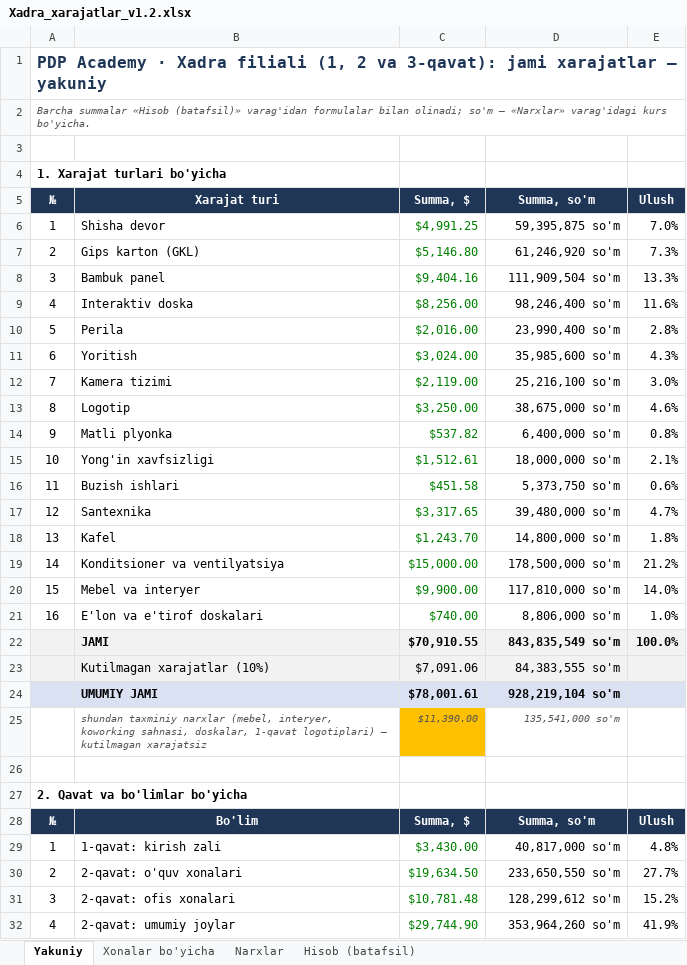
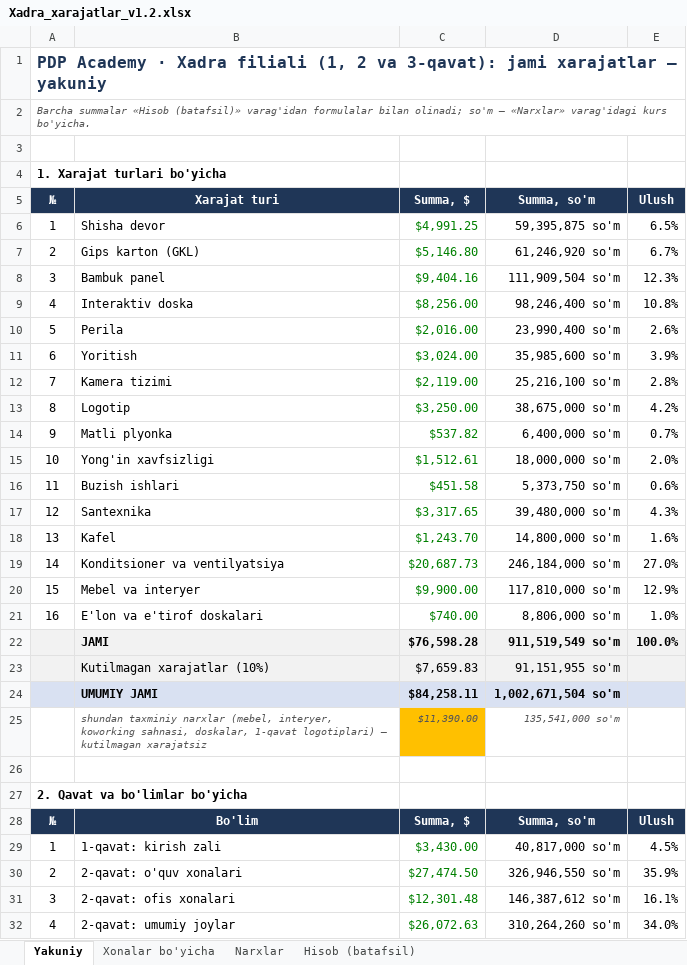
Before and after one commit to Behzod1998/pdp, an Excel workbook: xadra-filiali/hisob/Xadra_xarajatlar_v1.2.xlsx, sheet Yakuniy, drawn as a sheet; only a part is shown; values as stored, in another font and other column widths than the file's, no borders; the diff covers the shown part only; the diff names each change by its address in the sheet, - before the commit and + after, or states it on an @@ line.

```diff
--- a/xadra-filiali/hisob/Xadra_xarajatlar_v1.2.xlsx (sheet Yakuniy)
+++ b/xadra-filiali/hisob/Xadra_xarajatlar_v1.2.xlsx (sheet Yakuniy)
-E6 (Ulush): 7.0%
+E6 (Ulush): 6.5%
-E7 (Ulush): 7.3%
+E7 (Ulush): 6.7%
-E8 (Ulush): 13.3%
+E8 (Ulush): 12.3%
-E9 (Ulush): 11.6%
+E9 (Ulush): 10.8%
-E10 (Ulush): 2.8%
+E10 (Ulush): 2.6%
-E11 (Ulush): 4.3%
+E11 (Ulush): 3.9%
-E12 (Ulush): 3.0%
+E12 (Ulush): 2.8%
-E13 (Ulush): 4.6%
+E13 (Ulush): 4.2%
-E14 (Ulush): 0.8%
+E14 (Ulush): 0.7%
-E15 (Ulush): 2.1%
+E15 (Ulush): 2.0%
-E17 (Ulush): 4.7%
+E17 (Ulush): 4.3%
-E18 (Ulush): 1.8%
+E18 (Ulush): 1.6%
-C19 (Summa, $): $15,000.00
+C19 (Summa, $): $20,687.73
-D19 (Summa, so'm): 178,500,000 so'm
+D19 (Summa, so'm): 246,184,000 so'm
-E19 (Ulush): 21.2%
+E19 (Ulush): 27.0%
-E20 (Ulush): 14.0%
+E20 (Ulush): 12.9%
-C22 (Summa, $): $70,910.55
+C22 (Summa, $): $76,598.28
-D22 (Summa, so'm): 843,835,549 so'm
+D22 (Summa, so'm): 911,519,549 so'm
-C23 (Summa, $): $7,091.06
+C23 (Summa, $): $7,659.83
-D23 (Summa, so'm): 84,383,555 so'm
+D23 (Summa, so'm): 91,151,955 so'm
-C24 (Summa, $): $78,001.61
+C24 (Summa, $): $84,258.11
-D24 (Summa, so'm): 928,219,104 so'm
+D24 (Summa, so'm): 1,002,671,504 so'm
-E29 (Ulush): 4.8%
+E29 (Ulush): 4.5%
-C30 (Summa, $): $19,634.50
+C30 (Summa, $): $27,474.50
-D30 (Summa, so'm): 233,650,550 so'm
+D30 (Summa, so'm): 326,946,550 so'm
-E30 (Ulush): 27.7%
+E30 (Ulush): 35.9%
-C31 (Summa, $): $10,781.48
+C31 (Summa, $): $12,301.48
-D31 (Summa, so'm): 128,299,612 so'm
+D31 (Summa, so'm): 146,387,612 so'm
-E31 (Ulush): 15.2%
+E31 (Ulush): 16.1%
-C32 (Summa, $): $29,744.90
+C32 (Summa, $): $26,072.63
-D32 (Summa, so'm): 353,964,260 so'm
+D32 (Summa, so'm): 310,264,260 so'm
-E32 (Ulush): 41.9%
+E32 (Ulush): 34.0%
```
Also changed, not shown: 3 edited cells elsewhere in this sheet, sheet Hisob (batafsil), sheet Narxlar, sheet Xonalar bo'yicha, formulas that keep their value, 21 other files.
